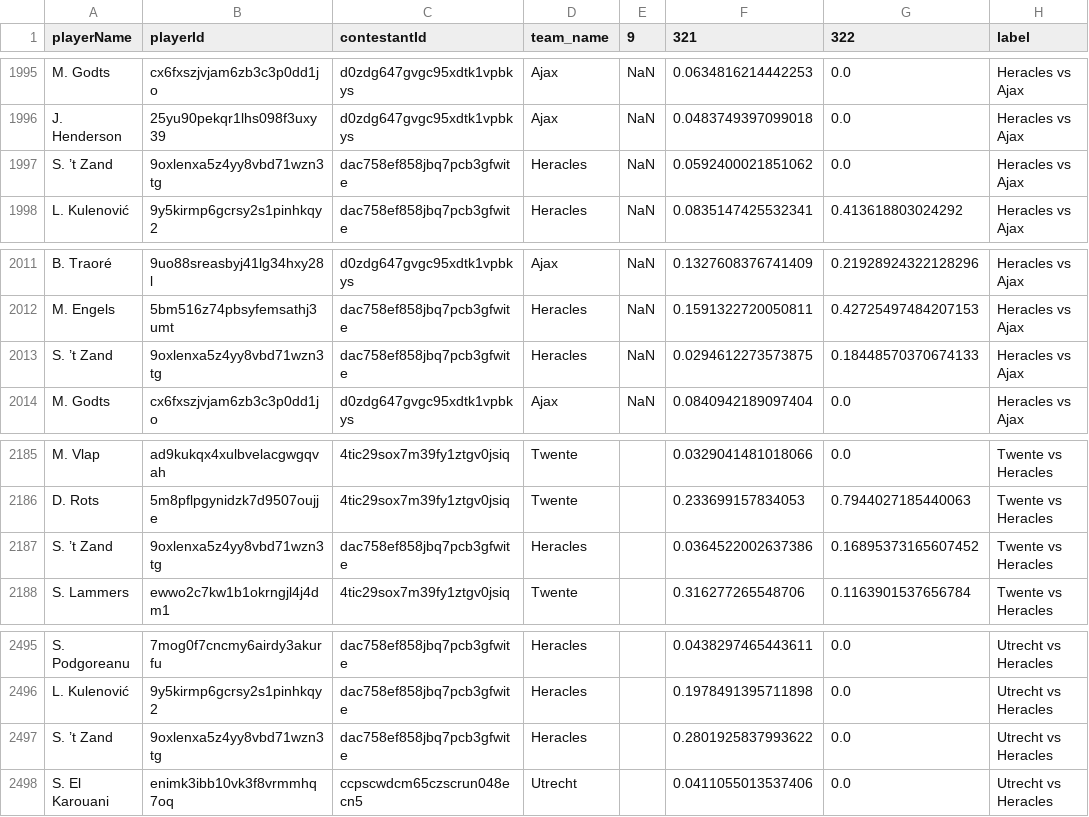
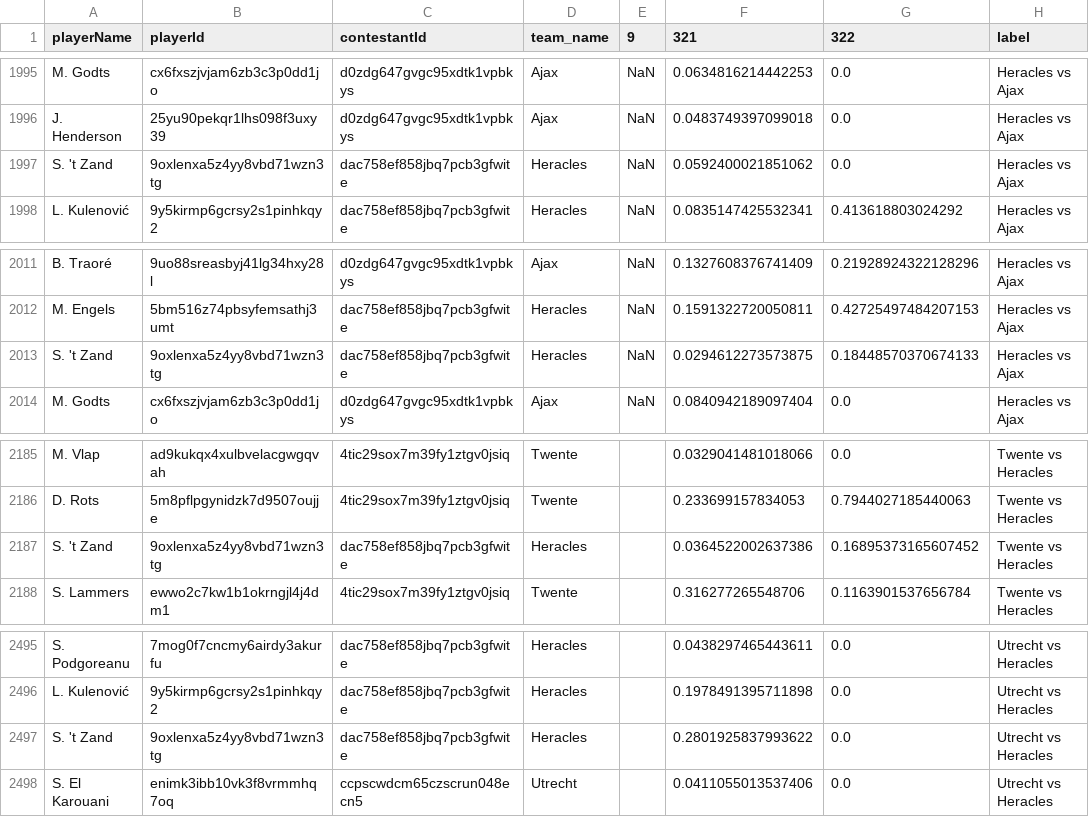
Before and after one commit to AC-Horsens/AC-Horsens-scouting, a CSV file: NLD_Eredivisie_2024_2025/xg_all NLD_Eredivisie_2024_2025.csv, drawn as a sheet; only a part is shown, gaps mark what is left out; the diff covers the shown part only; the diff names each change by its address in the sheet, - before the commit and + after, or states it on an @@ line.

```diff
--- a/NLD_Eredivisie_2024_2025/xg_all NLD_Eredivisie_2024_2025.csv
+++ b/NLD_Eredivisie_2024_2025/xg_all NLD_Eredivisie_2024_2025.csv
-A1997 (playerName): S. ’t Zand
+A1997 (playerName): S. 't Zand
-A2013 (playerName): S. ’t Zand
+A2013 (playerName): S. 't Zand
-A2187 (playerName): S. ’t Zand
+A2187 (playerName): S. 't Zand
-A2497 (playerName): S. ’t Zand
+A2497 (playerName): S. 't Zand
```
Also changed, not shown: 14 edited cells elsewhere in this file, CZE_Czech_Liga_2024_2025/xg_all CZE_Czech_Liga_2024_2025.csv, ITA_Serie_B_2024_2025/pv_all ITA_Serie_B_2024_2025.csv, 36 other files.
